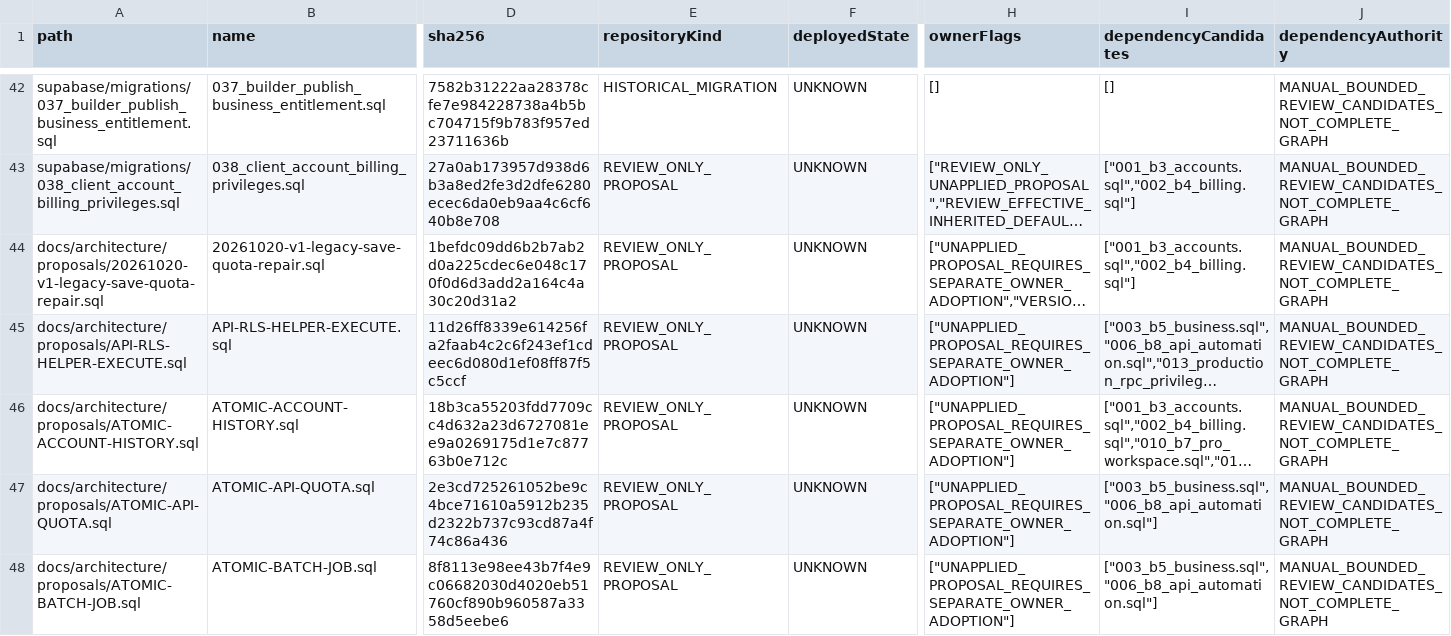
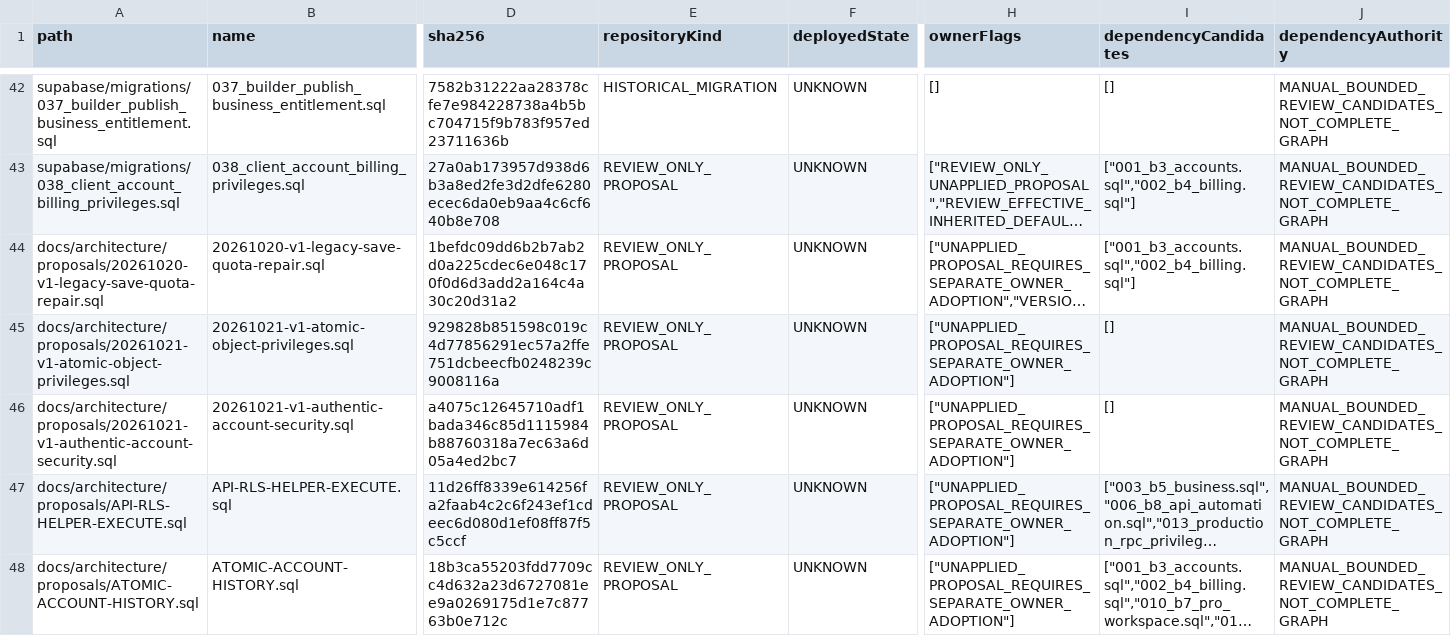
Before and after one commit to subvicco12/calcumint.com, a CSV file: docs/audits/migration-contract-2026-10-20/inventory.csv, drawn as a sheet; only a part is shown, gaps mark what is left out; the shorter side is filled out with more unchanged rows; long unchanged cells end in …; rows hold the shown columns only; the diff names each change by its address in the sheet, - before the commit and + after, or states it on an @@ line.

Commit message:
Propose captured-schema security and atomic object privilege corrections

```diff
--- a/docs/audits/migration-contract-2026-10-20/inventory.csv
+++ b/docs/audits/migration-contract-2026-10-20/inventory.csv
+row 45: docs/architecture/proposals/20261021-v1-atomic-object-privileges.sql | 20261021-v1-atomic-object-privileges.sql | 929828b851598c019c4d77856291ec57a2ffe751dcbeecfb0248239c9008116a | REVIEW_ONLY_PROPOSAL | UNKNOWN | ["UNAPPLIED_PROPOSAL_REQUIRES_SEPARATE_OWNER_ADOPTION"] | [] | MANUAL_BOUNDED_REVIEW_CANDIDATES_NOT_COMPLETE_GRAPH
+row 46: docs/architecture/proposals/20261021-v1-authentic-account-security.sql | 20261021-v1-authentic-account-security.sql | a4075c12645710adf1bada346c85d1115984b88760318a7ec63a6d05a4ed2bc7 | REVIEW_ONLY_PROPOSAL | UNKNOWN | ["UNAPPLIED_PROPOSAL_REQUIRES_SEPARATE_OWNER_ADOPTION"] | [] | MANUAL_BOUNDED_REVIEW_CANDIDATES_NOT_COMPLETE_GRAPH
```
Also changed, not shown: docs/audits/final-acceptance-p0-2026-10-21/acceptance-ledger.csv, 8 other files.
